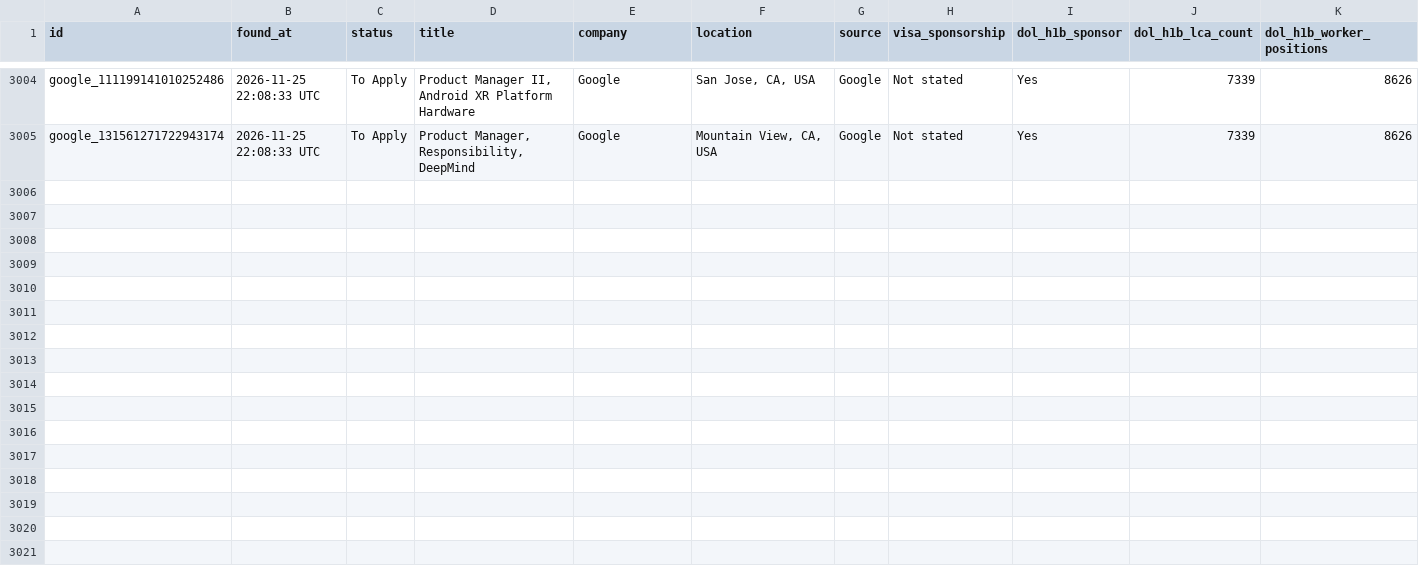
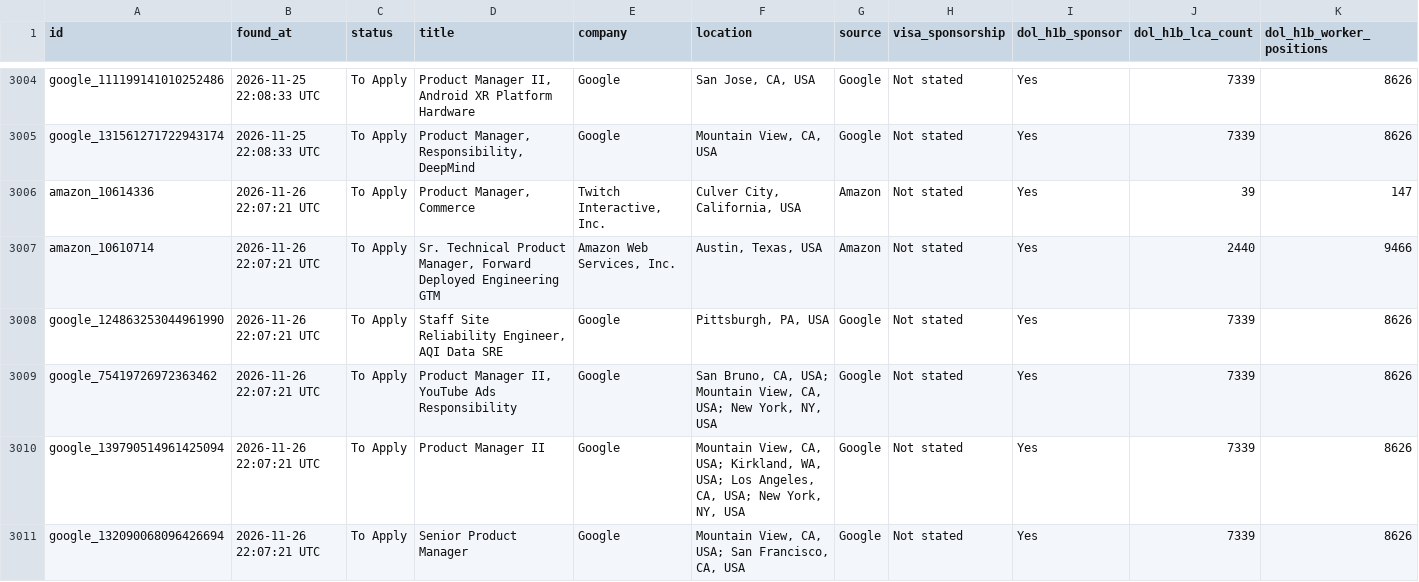
Before and after one commit to shoaibshaikwrk/Jobs_we_care_for_you, a CSV file: data/jobs_found.csv, drawn as a sheet; only a part is shown, gaps mark what is left out; rows hold the shown columns only; the diff names each change by its address in the sheet, - before the commit and + after, or states it on an @@ line.

```diff
--- a/data/jobs_found.csv
+++ b/data/jobs_found.csv
+row 3006: amazon_10614336 | 2026-11-26 22:07:21 UTC | To Apply | Product Manager, Commerce | Twitch Interactive, Inc. | Culver City, California, USA | Amazon | Not stated | Yes | 39 | 147
+row 3007: amazon_10610714 | 2026-11-26 22:07:21 UTC | To Apply | Sr. Technical Product Manager, Forward Deployed Engineering GTM | Amazon Web Services, Inc. | Austin, Texas, USA | Amazon | Not stated | Yes | 2440 | 9466
+row 3008: google_124863253044961990 | 2026-11-26 22:07:21 UTC | To Apply | Staff Site Reliability Engineer, AQI Data SRE | Google | Pittsburgh, PA, USA | Google | Not stated | Yes | 7339 | 8626
+row 3009: google_75419726972363462 | 2026-11-26 22:07:21 UTC | To Apply | Product Manager II, YouTube Ads Responsibility | Google | San Bruno, CA, USA; Mountain View, CA, USA; New York, NY, USA | Google | Not stated | Yes | 7339 | 8626
+row 3010: google_139790514961425094 | 2026-11-26 22:07:21 UTC | To Apply | Product Manager II | Google | Mountain View, CA, USA; Kirkland, WA, USA; Los Angeles, CA, USA; New York, NY, USA | Google | Not stated | Yes | 7339 | 8626
+row 3011: google_132090068096426694 | 2026-11-26 22:07:21 UTC | To Apply | Senior Product Manager | Google | Mountain View, CA, USA; San Francisco, CA, USA | Google | Not stated | Yes | 7339 | 8626
```
Also changed, not shown: 3 other files.
